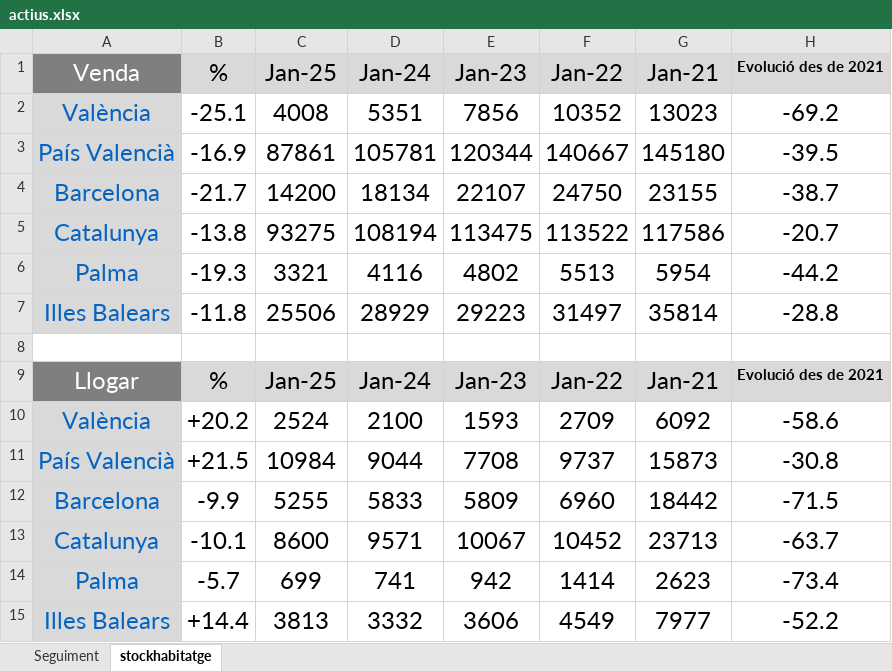
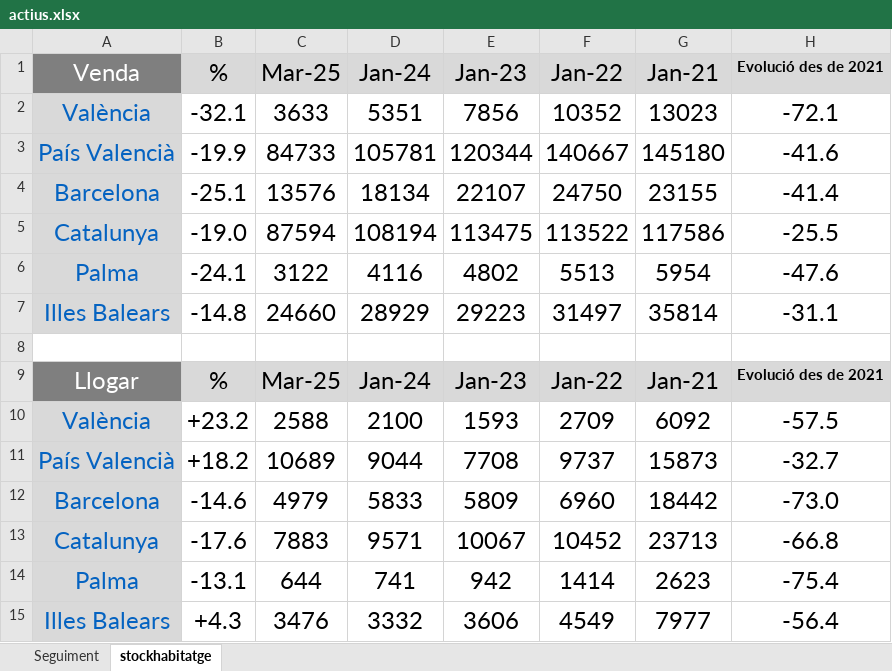
Before and after one commit to galetaire/marketmonitor, an Excel workbook: actius.xlsx, sheet stockhabitatge, drawn as a sheet; values as stored, in another font and other column widths than the file's, no borders; conditional formats not drawn; the diff names each change by its address in the sheet, - before the commit and + after, or states it on an @@ line.

```diff
--- a/actius.xlsx (sheet stockhabitatge)
+++ b/actius.xlsx (sheet stockhabitatge)
-C1: Jan-25
+C1: Mar-25
-B2 (%): -25.1
+B2 (%): -32.1
-C2 (Mar-25): 4008
+C2 (Mar-25): 3633
-H2 (Evolució des de 2021): -69.2
+H2 (Evolució des de 2021): -72.1
-B3 (%): -16.9
+B3 (%): -19.9
-C3 (Mar-25): 87861
+C3 (Mar-25): 84733
-H3 (Evolució des de 2021): -39.5
+H3 (Evolució des de 2021): -41.6
-B4 (%): -21.7
+B4 (%): -25.1
-C4 (Mar-25): 14200
+C4 (Mar-25): 13576
-H4 (Evolució des de 2021): -38.7
+H4 (Evolució des de 2021): -41.4
-B5 (%): -13.8
+B5 (%): -19.0
-C5 (Mar-25): 93275
+C5 (Mar-25): 87594
-H5 (Evolució des de 2021): -20.7
+H5 (Evolució des de 2021): -25.5
-B6 (%): -19.3
+B6 (%): -24.1
-C6 (Mar-25): 3321
+C6 (Mar-25): 3122
-H6 (Evolució des de 2021): -44.2
+H6 (Evolució des de 2021): -47.6
-B7 (%): -11.8
+B7 (%): -14.8
-C7 (Mar-25): 25506
+C7 (Mar-25): 24660
-H7 (Evolució des de 2021): -28.8
+H7 (Evolució des de 2021): -31.1
-C9 (Mar-25): Jan-25
+C9 (Mar-25): Mar-25
-B10 (%): +20.2
+B10 (%): +23.2
-C10 (Mar-25): 2524
+C10 (Mar-25): 2588
-H10 (Evolució des de 2021): -58.6
+H10 (Evolució des de 2021): -57.5
-B11 (%): +21.5
+B11 (%): +18.2
-C11 (Mar-25): 10984
+C11 (Mar-25): 10689
-H11 (Evolució des de 2021): -30.8
+H11 (Evolució des de 2021): -32.7
-B12 (%): -9.9
+B12 (%): -14.6
-C12 (Mar-25): 5255
+C12 (Mar-25): 4979
-H12 (Evolució des de 2021): -71.5
+H12 (Evolució des de 2021): -73.0
-B13 (%): -10.1
+B13 (%): -17.6
-C13 (Mar-25): 8600
+C13 (Mar-25): 7883
-H13 (Evolució des de 2021): -63.7
+H13 (Evolució des de 2021): -66.8
-B14 (%): -5.7
+B14 (%): -13.1
-C14 (Mar-25): 699
+C14 (Mar-25): 644
-H14 (Evolució des de 2021): -73.4
+H14 (Evolució des de 2021): -75.4
-B15 (%): +14.4
+B15 (%): +4.3
-C15 (Mar-25): 3813
+C15 (Mar-25): 3476
-H15 (Evolució des de 2021): -52.2
+H15 (Evolució des de 2021): -56.4
```
Also changed, not shown: sheet Seguiment, formulas that keep their value, market_data.xlsx, 1 other file.
